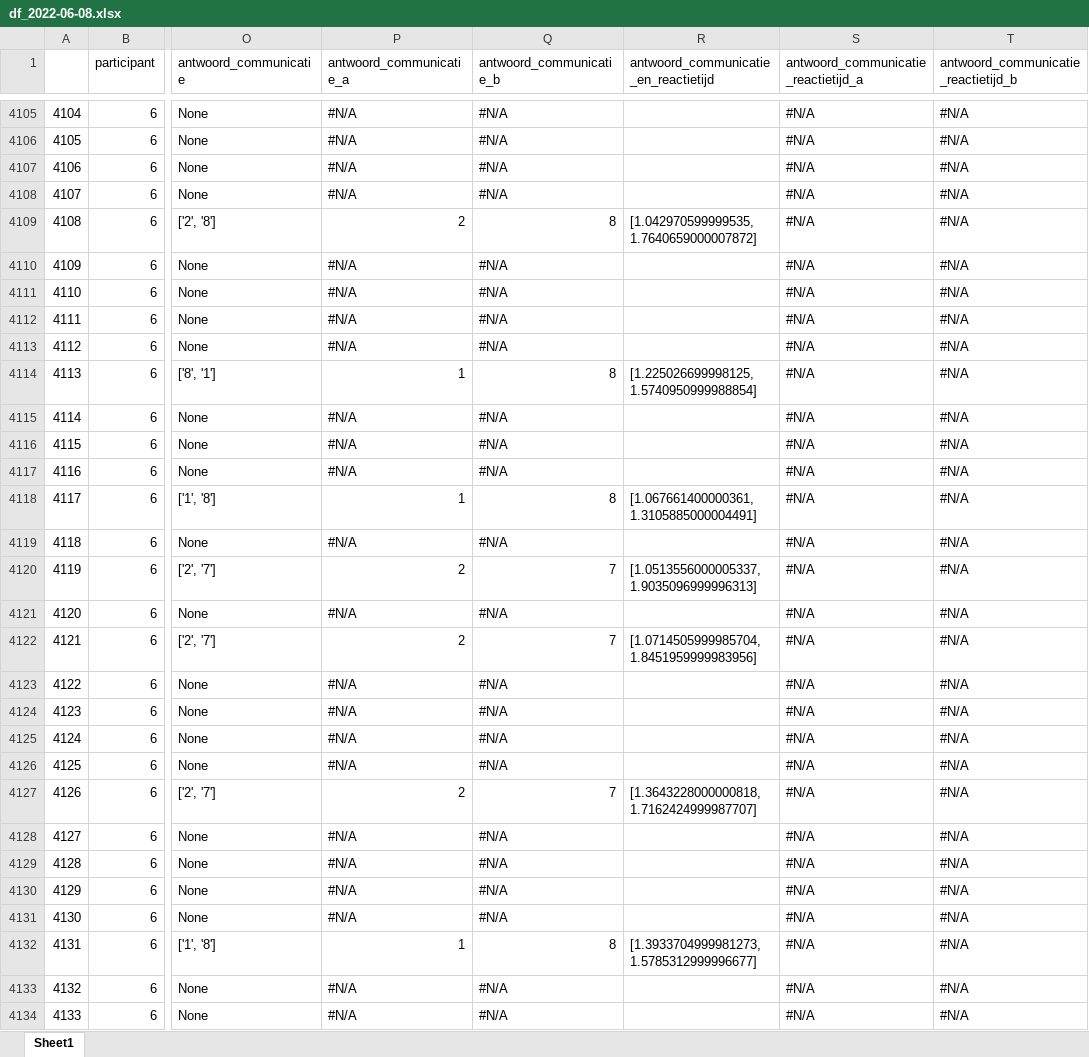
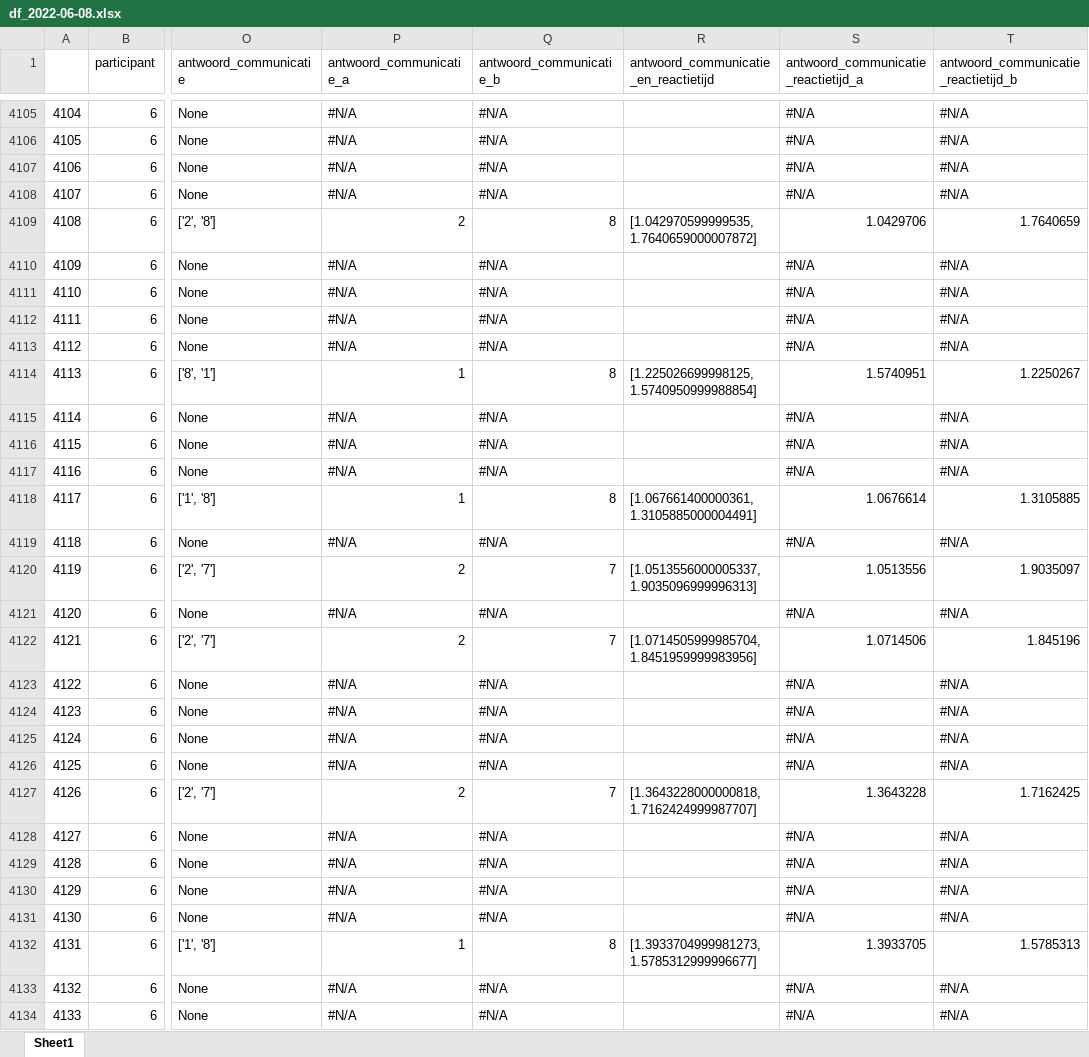
Before and after one commit to siardv/svs, an Excel workbook: 08 jun 22/df_2022-06-08.xlsx, sheet Sheet1, drawn as a sheet; only a part is shown, gaps mark what is left out; values as stored, in another font and other column widths than the file's, no cell formats; the diff covers the shown part only; the diff names each change by its address in the sheet, - before the commit and + after, or states it on an @@ line.

```diff
--- a/08 jun 22/df_2022-06-08.xlsx (sheet Sheet1)
+++ b/08 jun 22/df_2022-06-08.xlsx (sheet Sheet1)
-S4109: #N/A
+S4109: 1.0429706
-T4109: #N/A
+T4109: 1.7640659
-S4114: #N/A
+S4114: 1.5740951
-T4114: #N/A
+T4114: 1.2250267
-S4118: #N/A
+S4118: 1.0676614
-T4118: #N/A
+T4118: 1.3105885
-S4120: #N/A
+S4120: 1.0513556
-T4120: #N/A
+T4120: 1.9035097
-S4122: #N/A
+S4122: 1.0714506
-T4122: #N/A
+T4122: 1.845196
-S4127: #N/A
+S4127: 1.3643228
-T4127: #N/A
+T4127: 1.7162425
-S4132: #N/A
+S4132: 1.3933705
-T4132: #N/A
+T4132: 1.5785313
```
Also changed, not shown: 1852 edited cells elsewhere in this sheet, cell formats, 1 other file.
